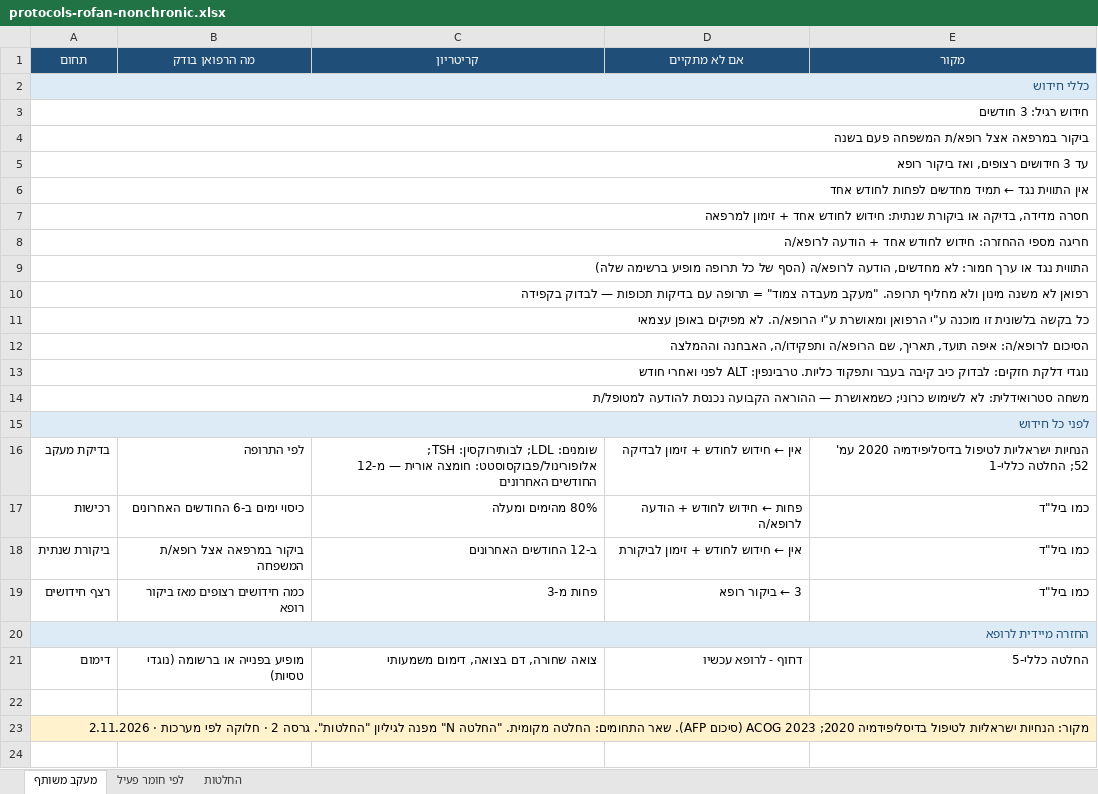
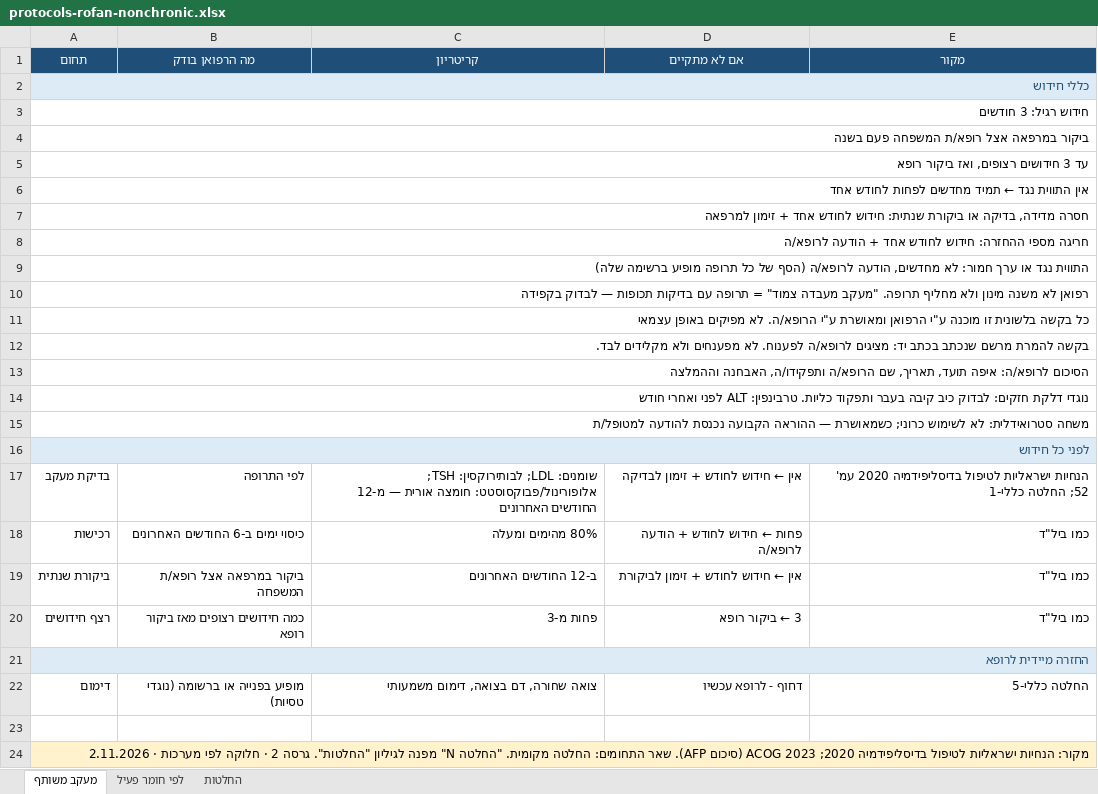
Before and after one commit to asseoy/medical_aids, an Excel workbook: protocols-rofan-nonchronic.xlsx, sheet מעקב משותף, drawn as a sheet; values as stored, in another font and other column widths than the file's, no borders; the diff names each change by its address in the sheet, - before the commit and + after, or states it on an @@ line.

```diff
--- a/protocols-rofan-nonchronic.xlsx (sheet מעקב משותף)
+++ b/protocols-rofan-nonchronic.xlsx (sheet מעקב משותף)
+row 12: בקשה להמרת מרשם שנכתב בכתב יד: מציגים לרופא/ה לפענוח. לא מפענחים ולא מקלידים לבד.
```
Also changed, not shown: 4 other files.
